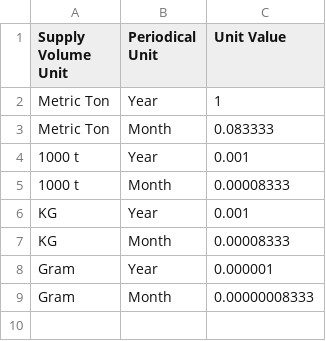
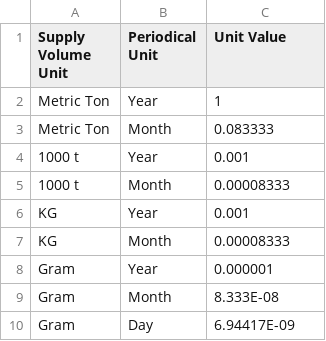
Before and after one commit to AKC23/GAIN-sampledb, a CSV file: data/measure_unit1.csv, drawn as a sheet.

```diff
--- a/data/measure_unit1.csv
+++ b/data/measure_unit1.csv
@@ -8,2 +8,3 @@ KG,Month,0.00008333
 Gram,Year,0.000001
-Gram,Month,0.00000008333
+Gram,Month,8.333E-08
+Gram,Day,6.94417E-09
```
Also changed, not shown: 17 other files.
